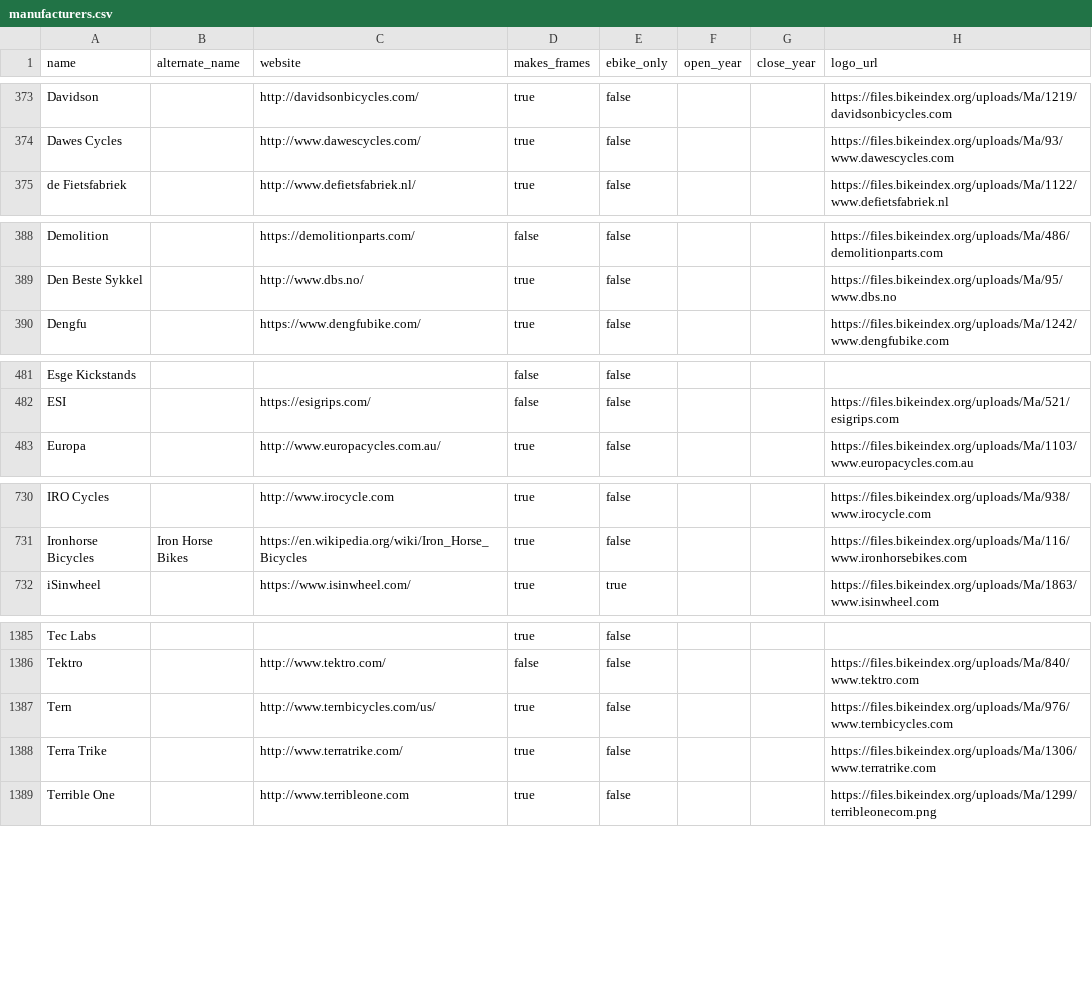
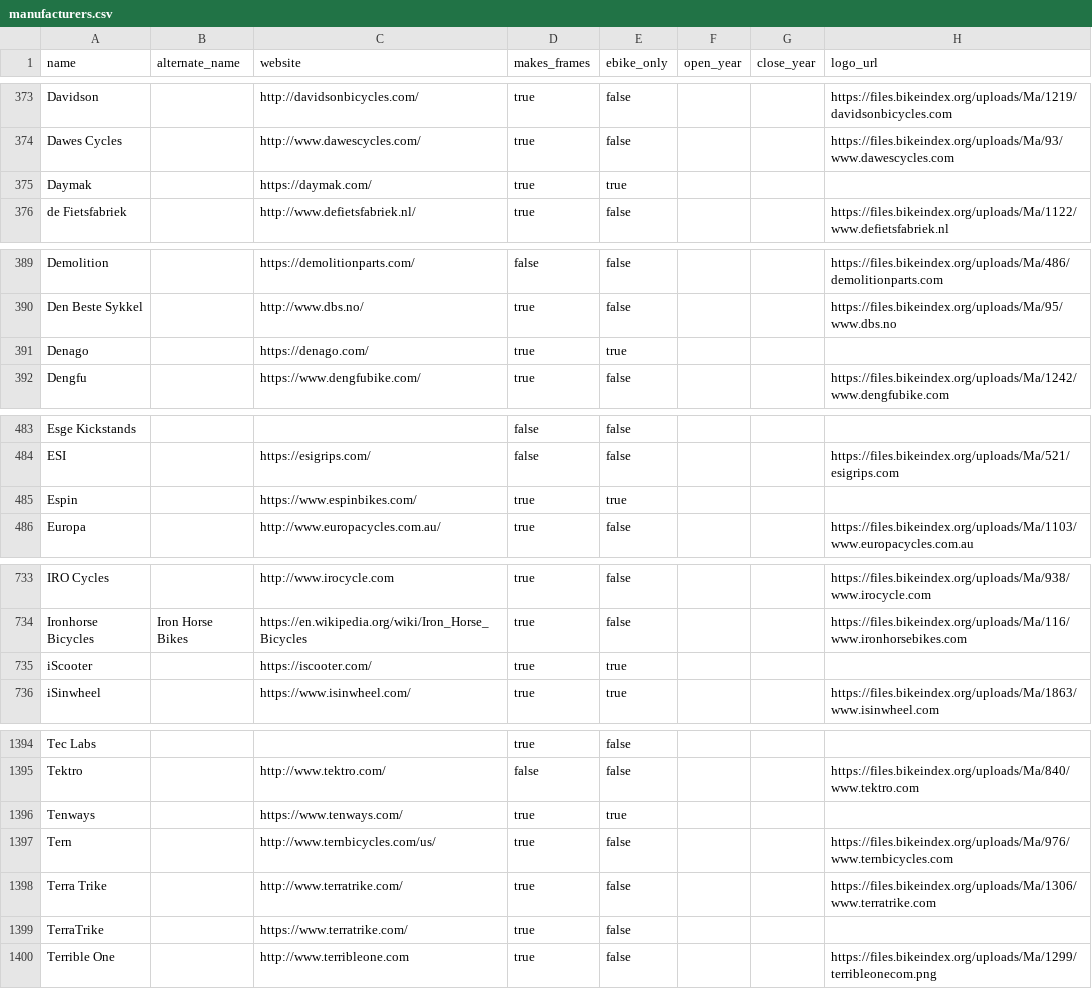
Before and after one commit to bikeindex/bike_data, a CSV file: data/manufacturers.csv, drawn as a sheet; only a part is shown, gaps mark what is left out; the diff covers the shown part only; the diff names each change by its address in the sheet, - before the commit and + after, or states it on an @@ line.

Commit message:
And more

```diff
--- a/data/manufacturers.csv
+++ b/data/manufacturers.csv
+row 375: Daymak |  | https://daymak.com/ | true | true
+row 391: Denago |  | https://denago.com/ | true | true
+row 485: Espin |  | https://www.espinbikes.com/ | true | true
+row 735: iScooter |  | https://iscooter.com/ | true | true
+row 1396: Tenways |  | https://www.tenways.com/ | true | true
+row 1399: TerraTrike |  | https://www.terratrike.com/ | true | false
```
Also changed, not shown: 7 added rows elsewhere in this file.
